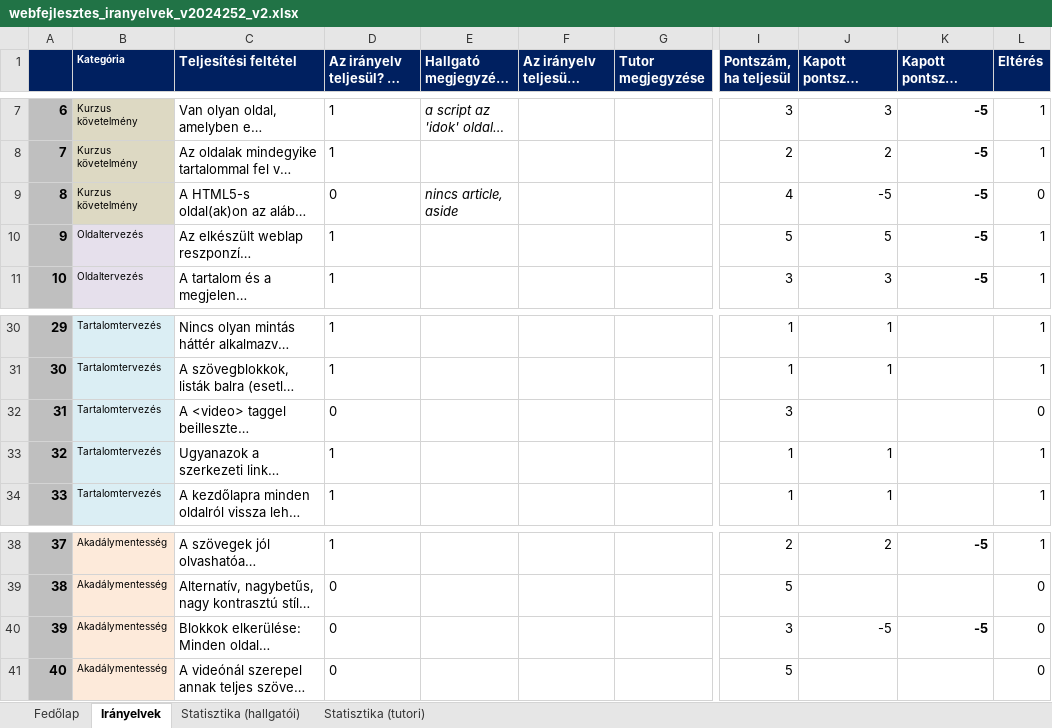
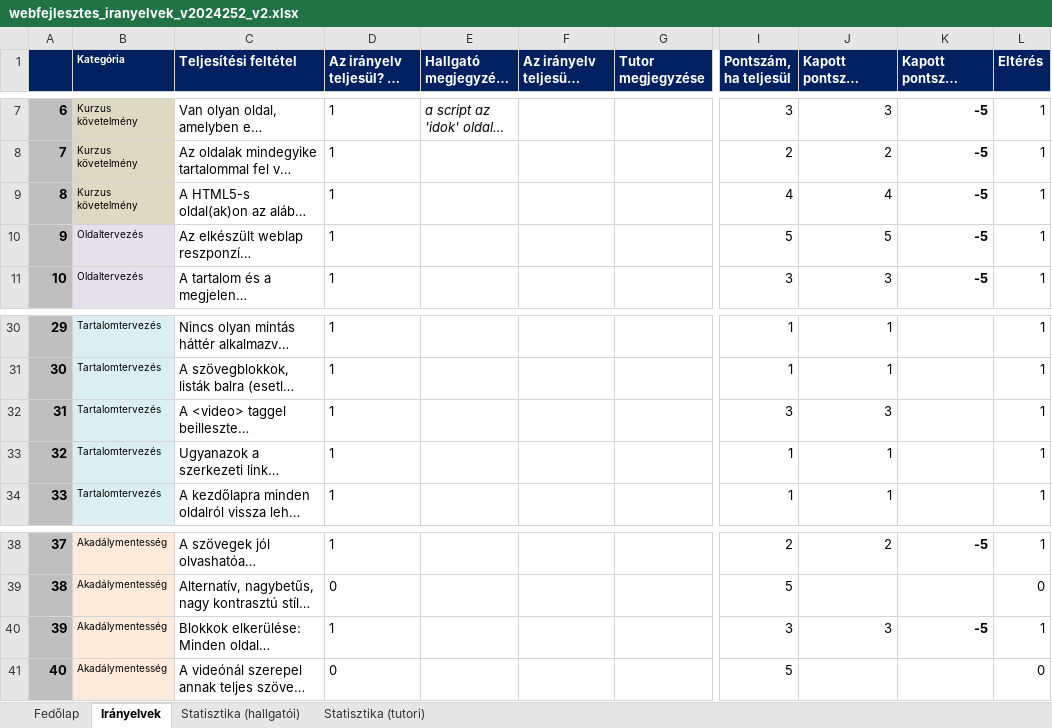
Before and after one commit to Lothiard/elte-cs-bsc, an Excel workbook: 2/Web I/Beadando/webfejlesztes_iranyelvek_v2024252_v2-1/webfejlesztes_iranyelvek_v2024252_v2.xlsx, sheet Irányelvek, drawn as a sheet; only a part is shown, gaps mark what is left out; long unchanged cells end in …; values as stored, in another font and other column widths than the file's, no borders; conditional formats not drawn; the diff names each change by its address in the sheet, - before the commit and + after, or states it on an @@ line.

```diff
--- a/2/Web I/Beadando/webfejlesztes_iranyelvek_v2024252_v2-1/webfejlesztes_iranyelvek_v2024252_v2.xlsx (sheet Irányelvek)
+++ b/2/Web I/Beadando/webfejlesztes_iranyelvek_v2024252_v2-1/webfejlesztes_iranyelvek_v2024252_v2.xlsx (sheet Irányelvek)
-D9: 0
+D9: 1
-E9: nincs article, aside
+E9: (empty)
-J9 (Kapott pontszám (önértékelés)): -5
+J9 (Kapott pontszám (önértékelés)): 4
-L9 (Eltérés): 0
+L9 (Eltérés): 1
-D32: 0
+D32: 1
-J32 (Kapott pontszám (önértékelés)): (empty)
+J32 (Kapott pontszám (önértékelés)): 3
-L32 (Eltérés): 0
+L32 (Eltérés): 1
-D40: 0
+D40: 1
-J40 (Kapott pontszám (önértékelés)): -5
+J40 (Kapott pontszám (önértékelés)): 3
-L40 (Eltérés): 0
+L40 (Eltérés): 1
```
Also changed, not shown: sheet Statisztika (hallgatói), sheet Fedőlap, charts or pictures, 10 other files.
